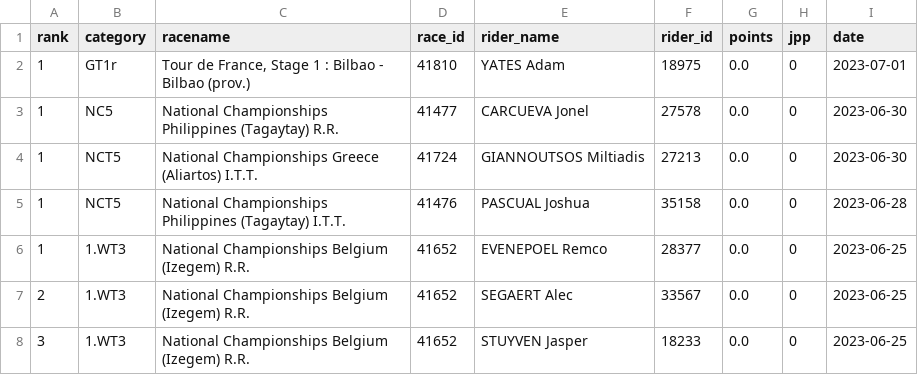
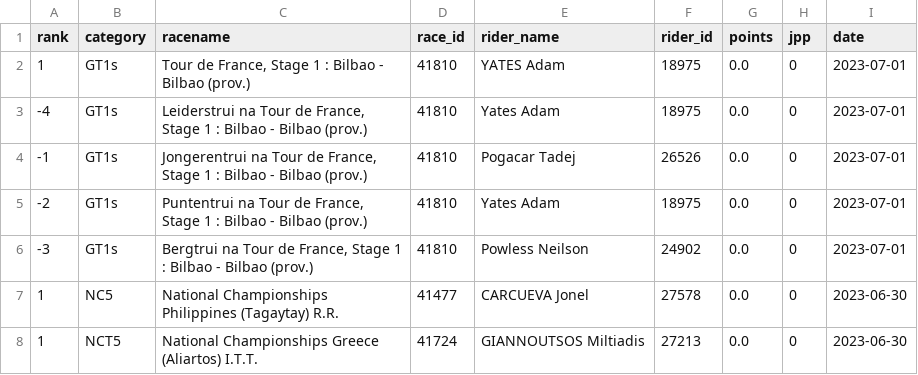
Before and after one commit to wijnandb/wielerspel2023, a CSV file: _data/all_results.csv, drawn as a sheet; only a part is shown; the shorter side is filled out with more unchanged rows.

Commit message:
New results at 2023-07-01T20:13:48

```diff
--- a/_data/all_results.csv
+++ b/_data/all_results.csv
@@ -1,3 +1,7 @@
 rank,category,racename,race_id,rider_name,rider_id,points,jpp,date
-1,GT1r,"Tour de France, Stage 1 : Bilbao - Bilbao (prov.)",41810,YATES Adam,18975,0.0,0,2023-07-01
+1,GT1s,"Tour de France, Stage 1 : Bilbao - Bilbao (prov.)",41810,YATES Adam,18975,0.0,0,2023-07-01
+-4,GT1s,"Leiderstrui na Tour de France, Stage 1 : Bilbao - Bilbao (prov.)",41810,Yates Adam,18975,0.0,0,2023-07-01
+-1,GT1s,"Jongerentrui na Tour de France, Stage 1 : Bilbao - Bilbao (prov.)",41810,Pogacar Tadej,26526,0.0,0,2023-07-01
+-2,GT1s,"Puntentrui na Tour de France, Stage 1 : Bilbao - Bilbao (prov.)",41810,Yates Adam,18975,0.0,0,2023-07-01
+-3,GT1s,"Bergtrui na Tour de France, Stage 1 : Bilbao - Bilbao (prov.)",41810,Powless Neilson,24902,0.0,0,2023-07-01
 1,NC5,National Championships Philippines (Tagaytay) R.R.,41477,CARCUEVA Jonel,27578,0.0,0,2023-06-30
```
Also changed, not shown: _data/latest_results.csv, 1 other file.
